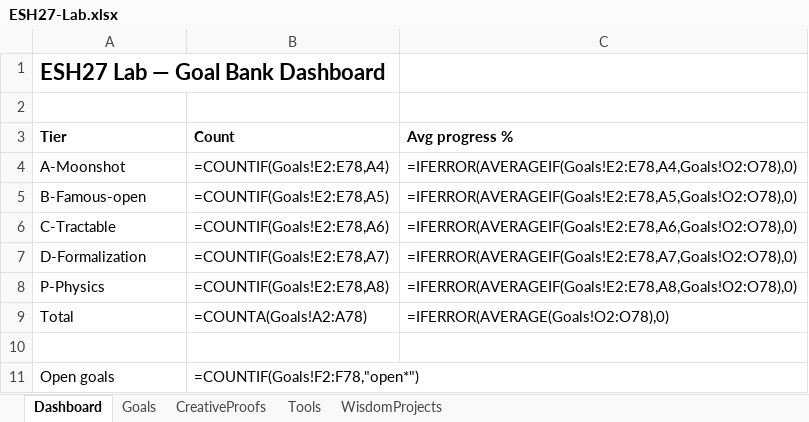
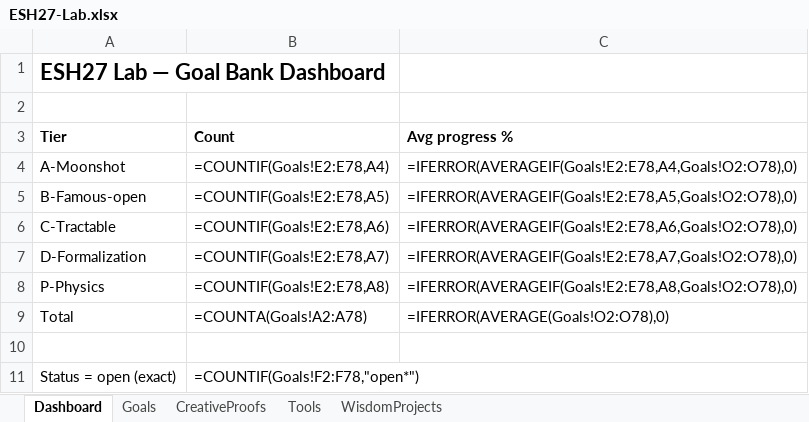
Before and after one commit to ArielSivkov/esh27-core, an Excel workbook: lab/ESH27-Lab.xlsx, sheet Dashboard, drawn as a sheet; values as stored, in another font and other column widths than the file's, no borders; formulas without a stored value are shown as written; the diff names each change by its address in the sheet, - before the commit and + after, or states it on an @@ line.

```diff
--- a/lab/ESH27-Lab.xlsx (sheet Dashboard)
+++ b/lab/ESH27-Lab.xlsx (sheet Dashboard)
-A11 (Tier): Open goals
+A11 (Tier): Status = open (exact)
```
Also changed, not shown: sheet Goals, 10 other files.
